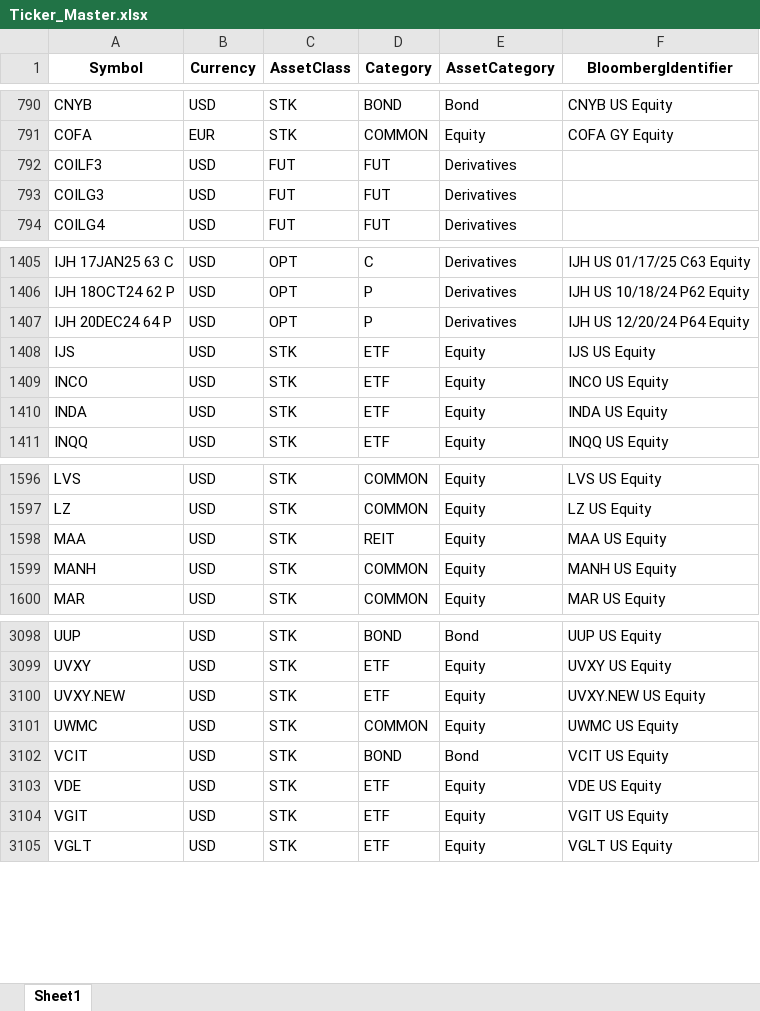
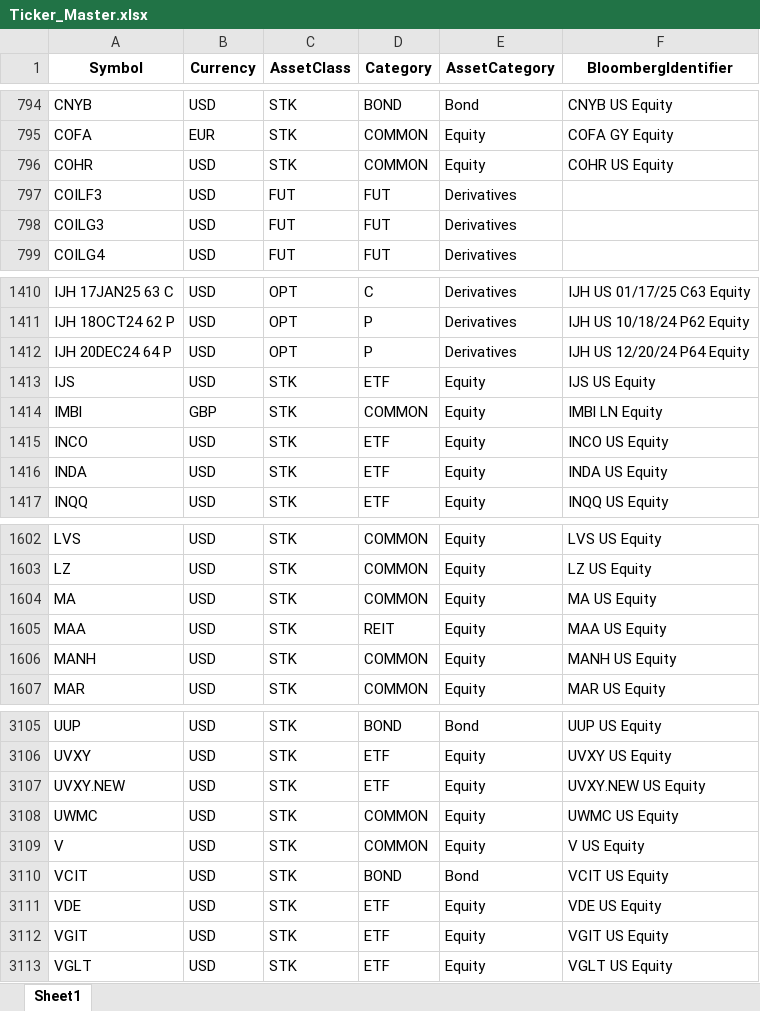
Before and after one commit to Golden-Horse-Fund-Management/GHFM-Daily-Portfolio-Reporting-Automated, an Excel workbook: 1. Reporting_Data/IB_Daily Ticker/Ticker_Master.xlsx, sheet Sheet1, drawn as a sheet; only a part is shown, gaps mark what is left out; values as stored, in another font and other column widths than the file's, no borders; the diff covers the shown part only; the diff names each change by its address in the sheet, - before the commit and + after, or states it on an @@ line.

```diff
--- a/1. Reporting_Data/IB_Daily Ticker/Ticker_Master.xlsx (sheet Sheet1)
+++ b/1. Reporting_Data/IB_Daily Ticker/Ticker_Master.xlsx (sheet Sheet1)
+row 796: COHR | USD | STK | COMMON | Equity | COHR US Equity
+row 1414: IMBl | GBP | STK | COMMON | Equity | IMBl LN Equity
+row 1604: MA | USD | STK | COMMON | Equity | MA US Equity
+row 3109: V | USD | STK | COMMON | Equity | V US Equity
```
Also changed, not shown: 4 added rows and 52 moved rows elsewhere in this sheet, 10 other files.
